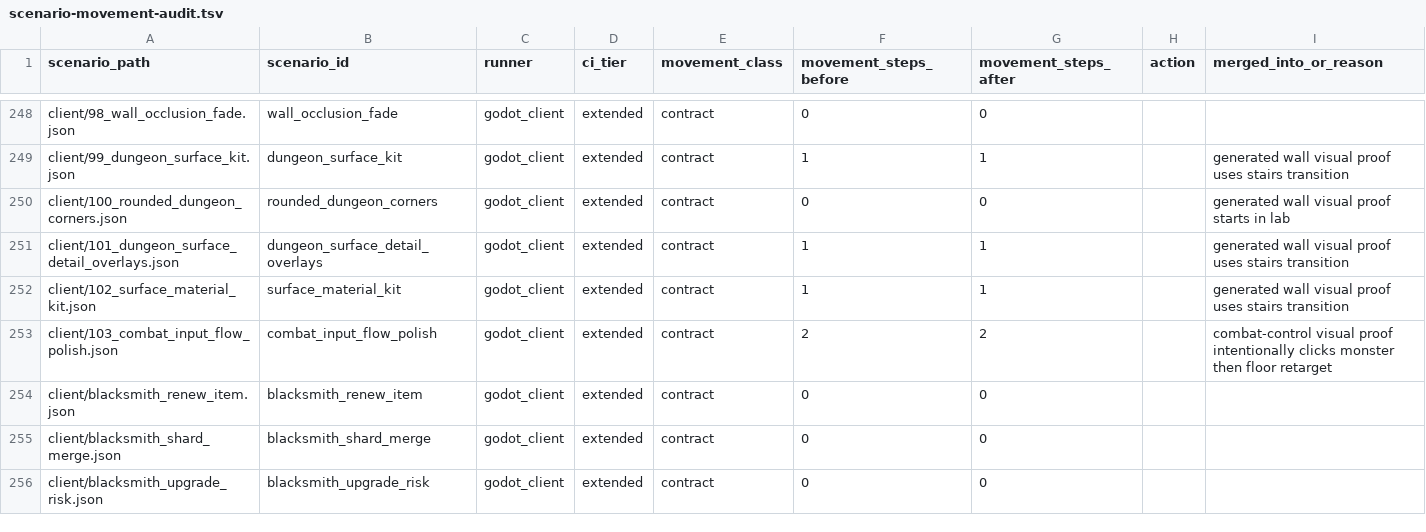
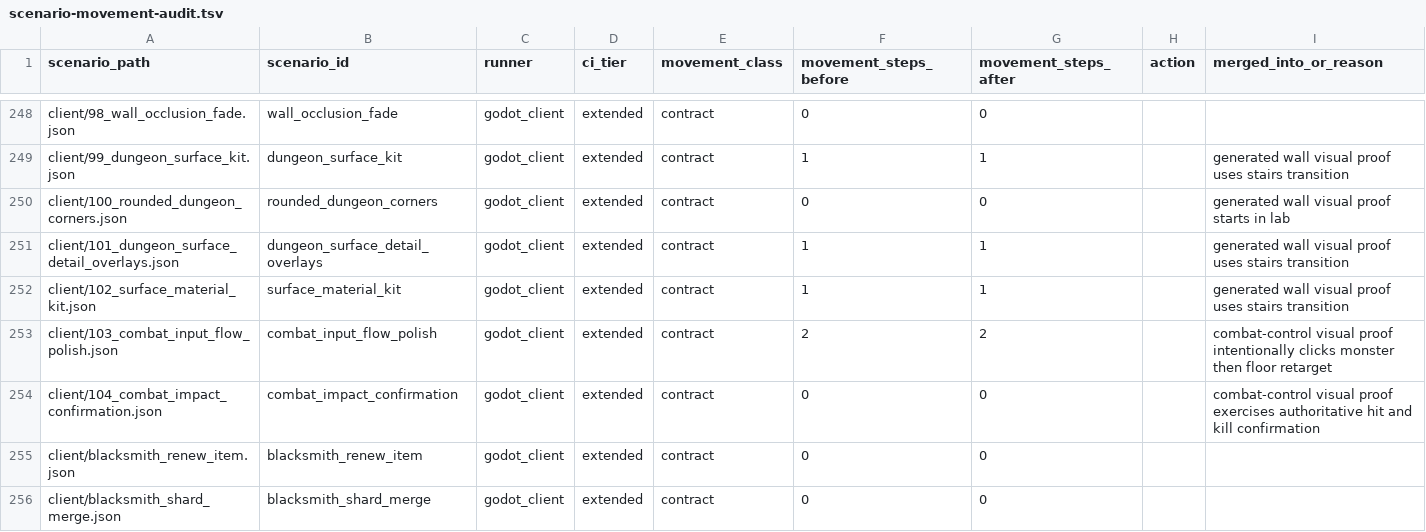
Before and after one commit to mmandrille/arpg-dev, a TSV file: docs/progress/scenario-movement-audit.tsv, drawn as a sheet; only a part is shown, gaps mark what is left out; the shorter side is filled out with more unchanged rows.

Commit message:
feat: v465: combat impact confirmation

```diff
--- a/docs/progress/scenario-movement-audit.tsv
+++ b/docs/progress/scenario-movement-audit.tsv
@@ -253,2 +253,3 @@ client/102_surface_material_kit.json	surface_material_kit	godot_client	extended
 client/103_combat_input_flow_polish.json	combat_input_flow_polish	godot_client	extended	contract	2	2		combat-control visual proof intentionally clicks monster then floor retarget
+client/104_combat_impact_confirmation.json	combat_impact_confirmation	godot_client	extended	contract	0	0		combat-control visual proof exercises authoritative hit and kill confirmation
 client/blacksmith_renew_item.json	blacksmith_renew_item	godot_client	extended	contract	0	0		
```
Also changed, not shown: 10 other files.
